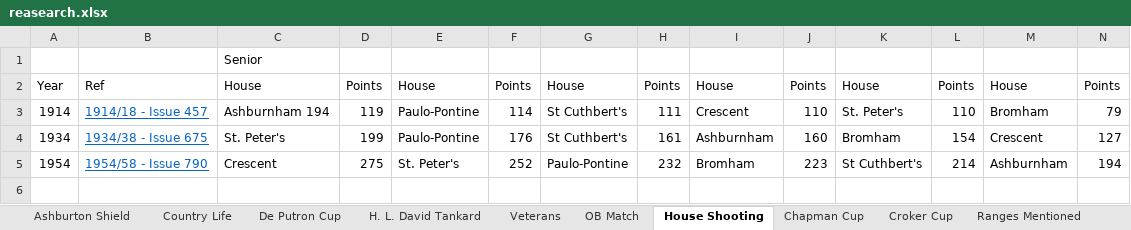
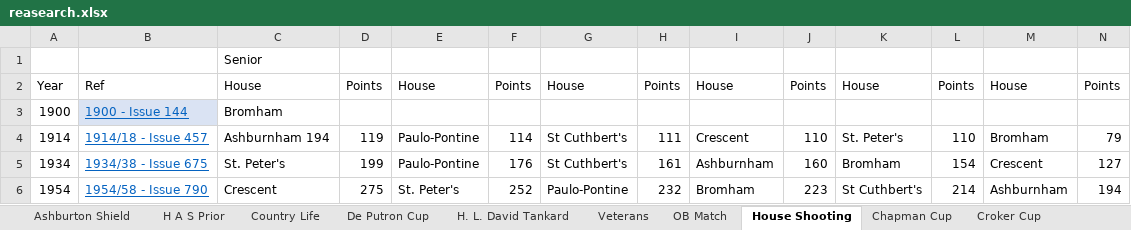
Before and after one commit to mgsmith57/bedfordiansrc, an Excel workbook: archives/reasearch.xlsx, sheet House Shooting, drawn as a sheet; only a part is shown; values as stored, in another font and other column widths than the file's, no borders; rows hold the shown columns only; the diff names each change by its address in the sheet, - before the commit and + after, or states it on an @@ line.

```diff
--- a/archives/reasearch.xlsx (sheet House Shooting)
+++ b/archives/reasearch.xlsx (sheet House Shooting)
+sheet tab: H A S Prior
+row 3: 1900 | 1900 - Issue 144 | Bromham
```
Also changed, not shown: sheet Ashburton Shield, 2 other files.
